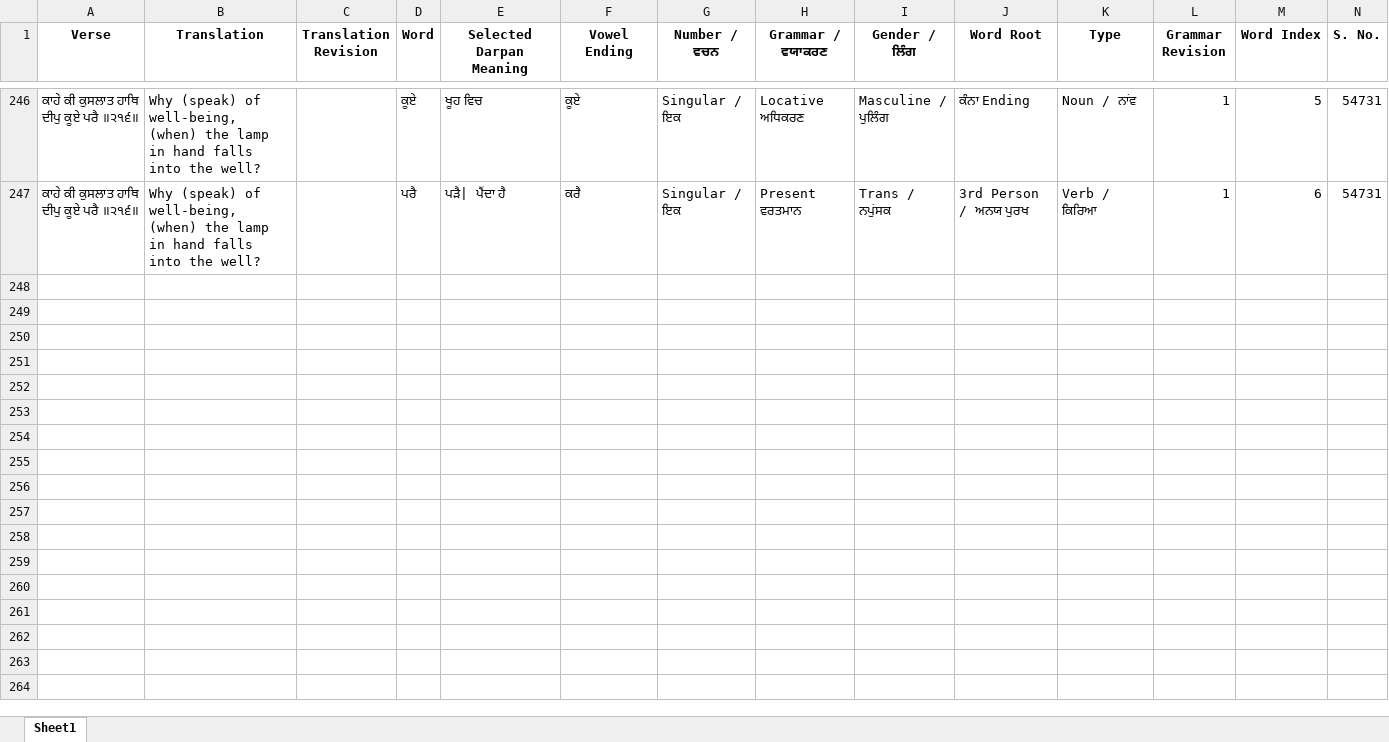
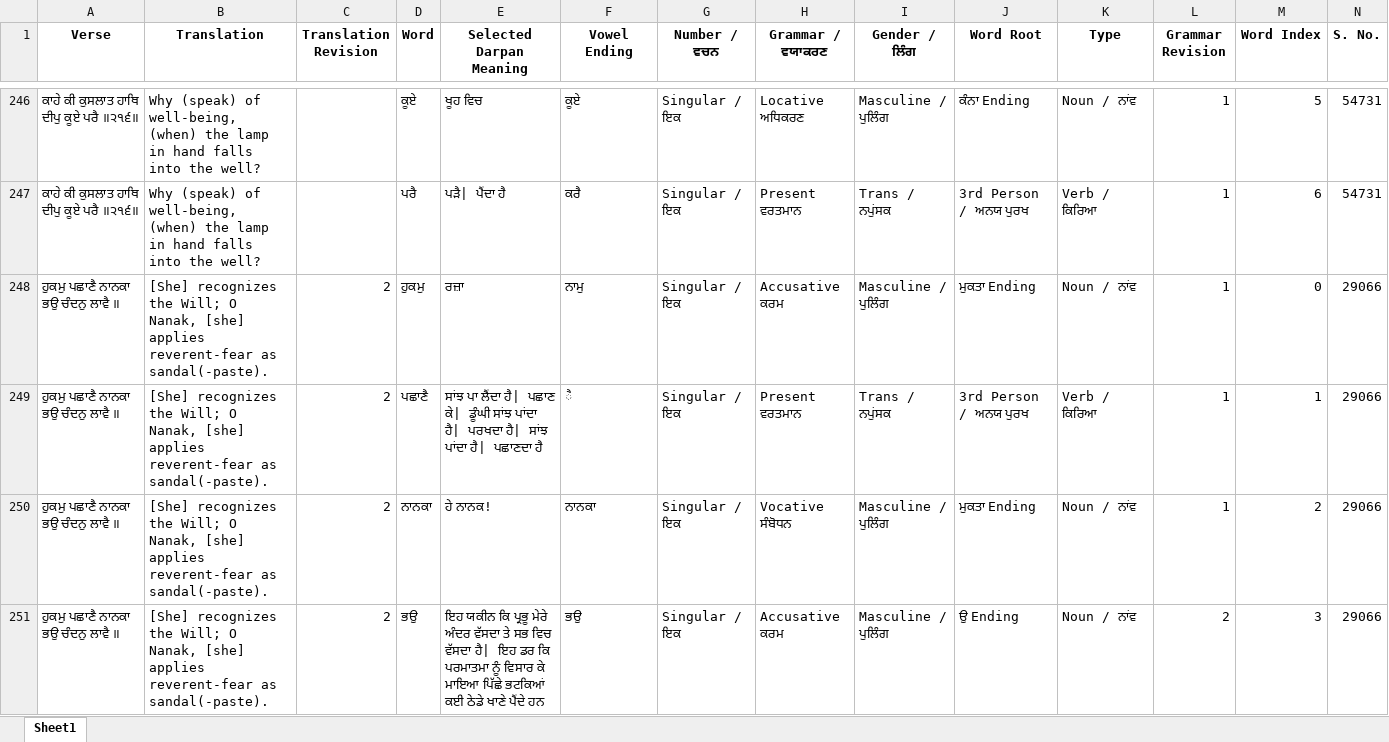
Before and after one commit to vije1711/Birha, an Excel workbook: 1.2.1 assessment_data.xlsx, sheet Sheet1, drawn as a sheet; only a part is shown, gaps mark what is left out; values as stored, in another font and other column widths than the file's, no borders; rows hold the shown columns only; the diff covers the shown part only; the diff names each change by its address in the sheet, - before the commit and + after, or states it on an @@ line.

```diff
--- a/1.2.1 assessment_data.xlsx (sheet Sheet1)
+++ b/1.2.1 assessment_data.xlsx (sheet Sheet1)
+row 248: ਹੁਕਮੁ ਪਛਾਣੈ ਨਾਨਕਾ ਭਉ ਚੰਦਨੁ ਲਾਵੈ ॥ | [She] recognizes the Will; O Nanak, [she] applies reverent-fear as sandal(-paste). | 2 | ਹੁਕਮੁ | ਰਜ਼ਾ | ਨਾਮੁ | Singular / ਇਕ | Accusative ਕਰਮ | Masculine / ਪੁਲਿੰਗ | ਮੁਕਤਾ Ending | Noun / ਨਾਂਵ | 1 | 0 | 29066
+row 249: ਹੁਕਮੁ ਪਛਾਣੈ ਨਾਨਕਾ ਭਉ ਚੰਦਨੁ ਲਾਵੈ ॥ | [She] recognizes the Will; O Nanak, [she] applies reverent-fear as sandal(-paste). | 2 | ਪਛਾਣੈ | ਸਾਂਝ ਪਾ ਲੈਂਦਾ ਹੈ| ਪਛਾਣ ਕੇ| ਡੂੰਘੀ ਸਾਂਝ ਪਾਂਦਾ ਹੈ| ਪਰਖਦਾ ਹੈ| ਸਾਂਝ ਪਾਂਦਾ ਹੈ| ਪਛਾਣਦਾ ਹੈ | ੈ | Singular / ਇਕ | Present ਵਰਤਮਾਨ | Trans / ਨਪੁਂਸਕ | 3rd Person / ਅਨਯ ਪੁਰਖ | Verb / ਕਿਰਿਆ | 1 | 1 | 29066
+row 250: ਹੁਕਮੁ ਪਛਾਣੈ ਨਾਨਕਾ ਭਉ ਚੰਦਨੁ ਲਾਵੈ ॥ | [She] recognizes the Will; O Nanak, [she] applies reverent-fear as sandal(-paste). | 2 | ਨਾਨਕਾ | ਹੇ ਨਾਨਕ! | ਨਾਨਕਾ | Singular / ਇਕ | Vocative ਸੰਬੋਧਨ | Masculine / ਪੁਲਿੰਗ | ਮੁਕਤਾ Ending | Noun / ਨਾਂਵ | 1 | 2 | 29066
+row 251: ਹੁਕਮੁ ਪਛਾਣੈ ਨਾਨਕਾ ਭਉ ਚੰਦਨੁ ਲਾਵੈ ॥ | [She] recognizes the Will; O Nanak, [she] applies reverent-fear as sandal(-paste). | 2 | ਭਉ | ਇਹ ਯਕੀਨ ਕਿ ਪ੍ਰਭੂ ਮੇਰੇ ਅੰਦਰ ਵੱਸਦਾ ਤੇ ਸਭ ਵਿਚ ਵੱਸਦਾ ਹੈ| ਇਹ ਡਰ ਕਿ ਪਰਮਾਤਮਾ ਨੂੰ ਵਿਸਾਰ ਕੇ ਮਾਇਆ ਪਿੱਛੇ ਭਟਕਿਆਂ ਕਈ ਠੇਡੇ ਖਾਣੇ ਪੈਂਦੇ ਹਨ | ਭਉ | Singular / ਇਕ | Accusative ਕਰਮ | Masculine / ਪੁਲਿੰਗ | ਉ Ending | Noun / ਨਾਂਵ | 2 | 3 | 29066
```
Also changed, not shown: 10 added rows elsewhere in this sheet, 2 other files.
